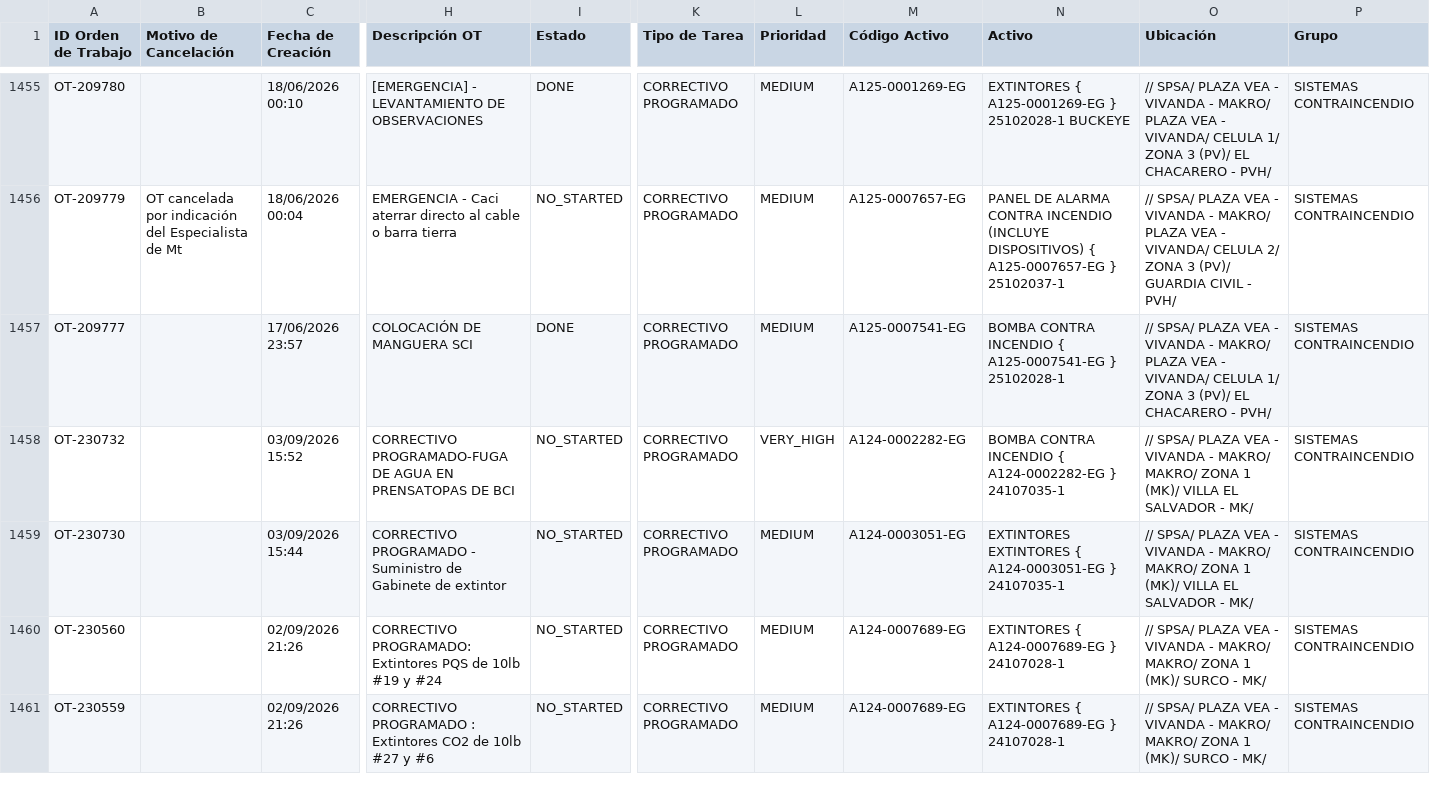
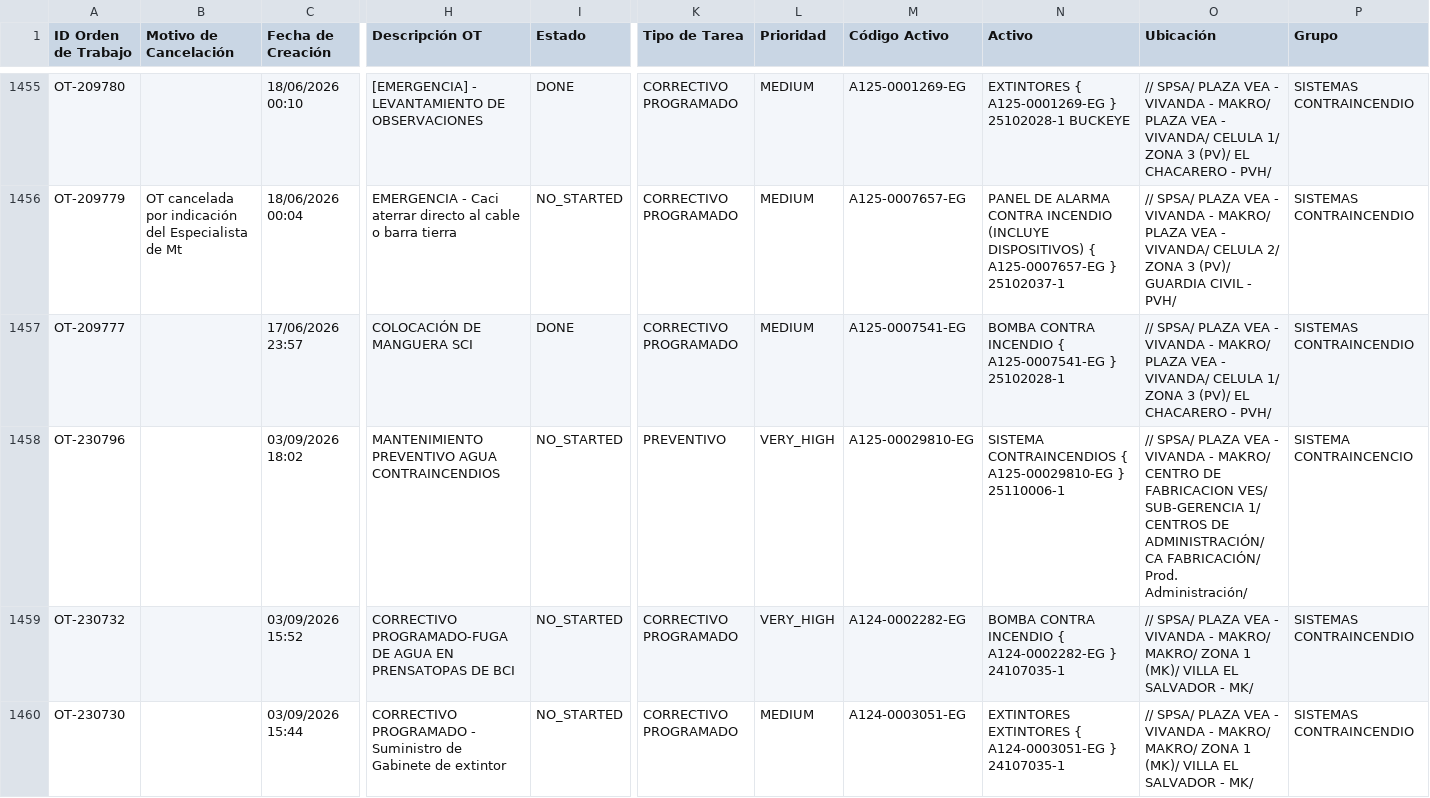
Before and after one commit to Andres-St1/fracttal-ots, a CSV file: OTs_Fracttal.csv, drawn as a sheet; only a part is shown, gaps mark what is left out; the shorter side is filled out with more unchanged rows; rows hold the shown columns only; the diff names each change by its address in the sheet, - before the commit and + after, or states it on an @@ line.

```diff
--- a/OTs_Fracttal.csv
+++ b/OTs_Fracttal.csv
+row 1458: OT-230796 |  | 03/09/2026 18:02 | MANTENIMIENTO PREVENTIVO AGUA CONTRAINCENDIOS | NO_STARTED | PREVENTIVO | VERY_HIGH | A125-00029810-EG | SISTEMA CONTRAINCENDIOS { A125-00029810-EG } 25110006-1 | // SPSA/ PLAZA VEA - VIVANDA - MAKRO/ CENTRO DE FABRICACION VES/ SUB-GERENCIA 1/ CENTROS DE ADMINISTRACIÓN/ CA FABRICACIÓN/ Prod. Administración/ | SISTEMA CONTRAINCENCIO
```
